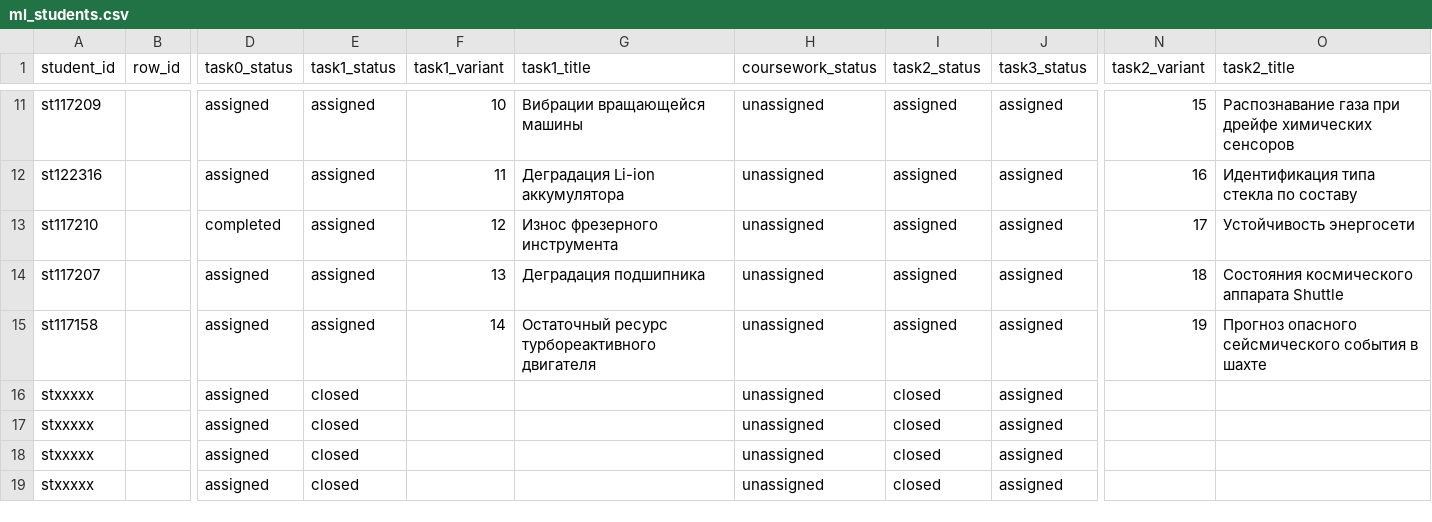
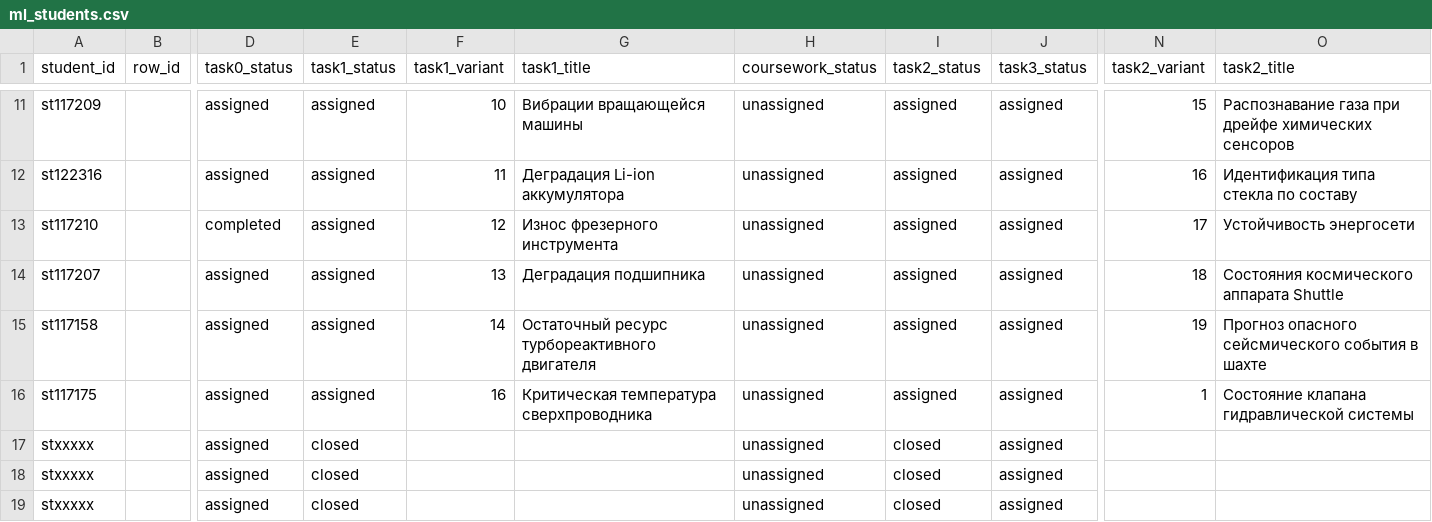
Before and after one commit to CKPEIIKA/ckpeiika.github.io, a CSV file: _data/ml_students.csv, drawn as a sheet; only a part is shown, gaps mark what is left out; the diff names each change by its address in the sheet, - before the commit and + after, or states it on an @@ line.

Commit message:
Hide placeholder students from the roster and add st117175

```diff
--- a/_data/ml_students.csv
+++ b/_data/ml_students.csv
-A16 (student_id): stxxxxx
+A16 (student_id): st117175
-E16 (task1_status): closed
+E16 (task1_status): assigned
-F16 (task1_variant): (empty)
+F16 (task1_variant): 16
-G16 (task1_title): (empty)
+G16 (task1_title): Критическая температура сверхпроводника
-I16 (task2_status): closed
+I16 (task2_status): assigned
-N16 (task2_variant): (empty)
+N16 (task2_variant): 1
-O16 (task2_title): (empty)
+O16 (task2_title): Состояние клапана гидравлической системы
```
Also changed, not shown: 1 other file.
